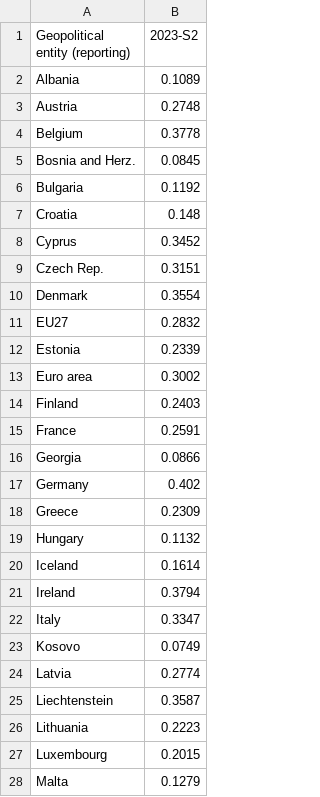
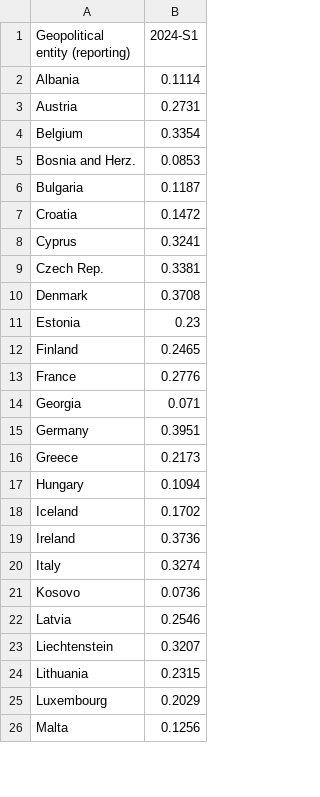
Before and after one commit to Qery-Data/Energy, a CSV file: data_Eurostat_Energy_Prices/Electricity_Prices_Household_Consumers_Latest_Europe.csv, drawn as a sheet; only a part is shown; the diff covers the shown part only.

```diff
--- a/data_Eurostat_Energy_Prices/Electricity_Prices_Household_Consumers_Latest_Europe.csv
+++ b/data_Eurostat_Energy_Prices/Electricity_Prices_Household_Consumers_Latest_Europe.csv
@@ -1,28 +1,26 @@
-Geopolitical entity (reporting),2023-S2
-Albania,0.1089
-Austria,0.2748
-Belgium,0.3778
-Bosnia and Herz.,0.0845
-Bulgaria,0.1192
-Croatia,0.148
-Cyprus,0.3452
-Czech Rep.,0.3151
-Denmark,0.3554
-EU27,0.2832
-Estonia,0.2339
-Euro area,0.3002
-Finland,0.2403
-France,0.2591
-Georgia,0.0866
-Germany,0.402
-Greece,0.2309
-Hungary,0.1132
-Iceland,0.1614
-Ireland,0.3794
-Italy,0.3347
-Kosovo,0.0749
-Latvia,0.2774
-Liechtenstein,0.3587
-Lithuania,0.2223
-Luxembourg,0.2015
-Malta,0.1279
+Geopolitical entity (reporting),2024-S1
+Albania,0.1114
+Austria,0.2731
+Belgium,0.3354
+Bosnia and Herz.,0.0853
+Bulgaria,0.1187
+Croatia,0.1472
+Cyprus,0.3241
+Czech Rep.,0.3381
+Denmark,0.3708
+Estonia,0.23
+Finland,0.2465
+France,0.2776
+Georgia,0.071
+Germany,0.3951
+Greece,0.2173
+Hungary,0.1094
+Iceland,0.1702
+Ireland,0.3736
+Italy,0.3274
+Kosovo,0.0736
+Latvia,0.2546
+Liechtenstein,0.3207
+Lithuania,0.2315
+Luxembourg,0.2029
+Malta,0.1256
```
Also changed, not shown: 14 edited cells elsewhere in this file, data_Eurostat_Energy_Prices/Electricity_Prices_Household_Consumers_PPS_Europe.csv, data_Eurostat_Energy_Prices/Electricity_Prices_Household_Consumers_Time_EU27.csv, 25 other files.
